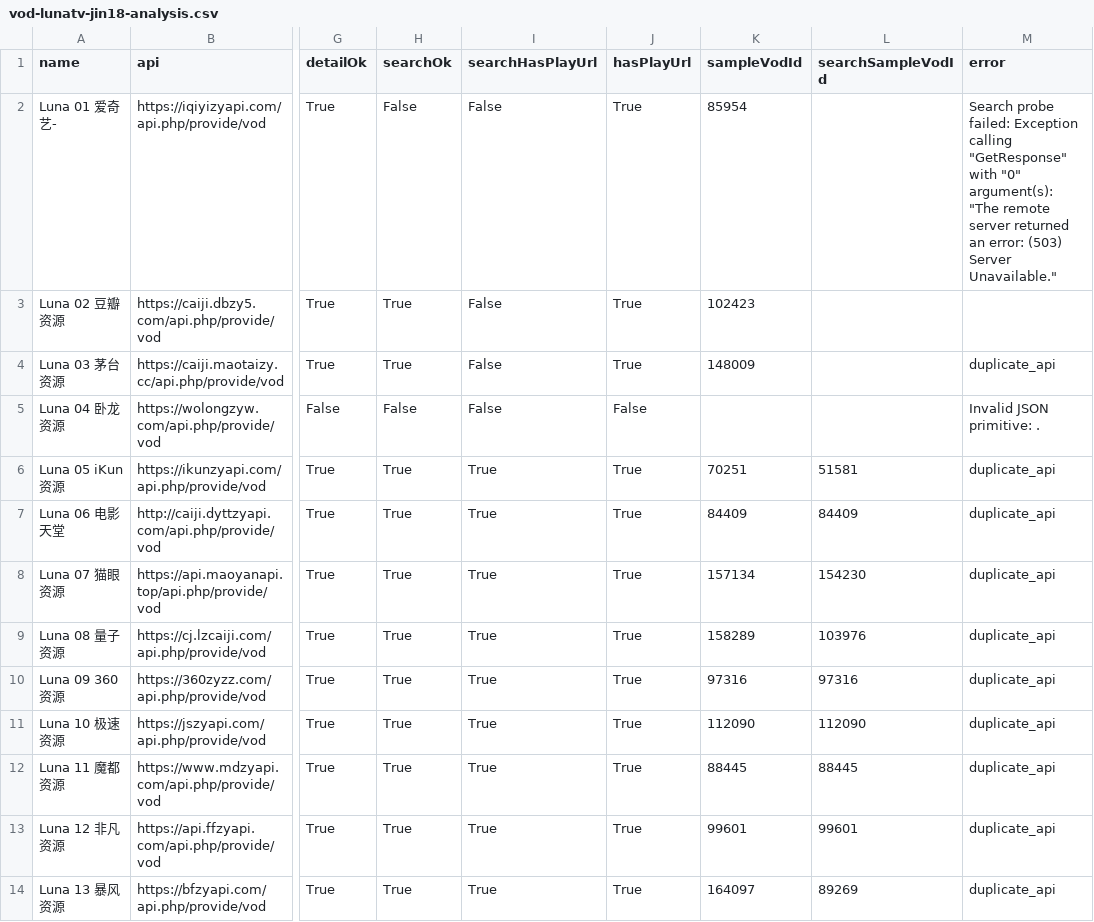
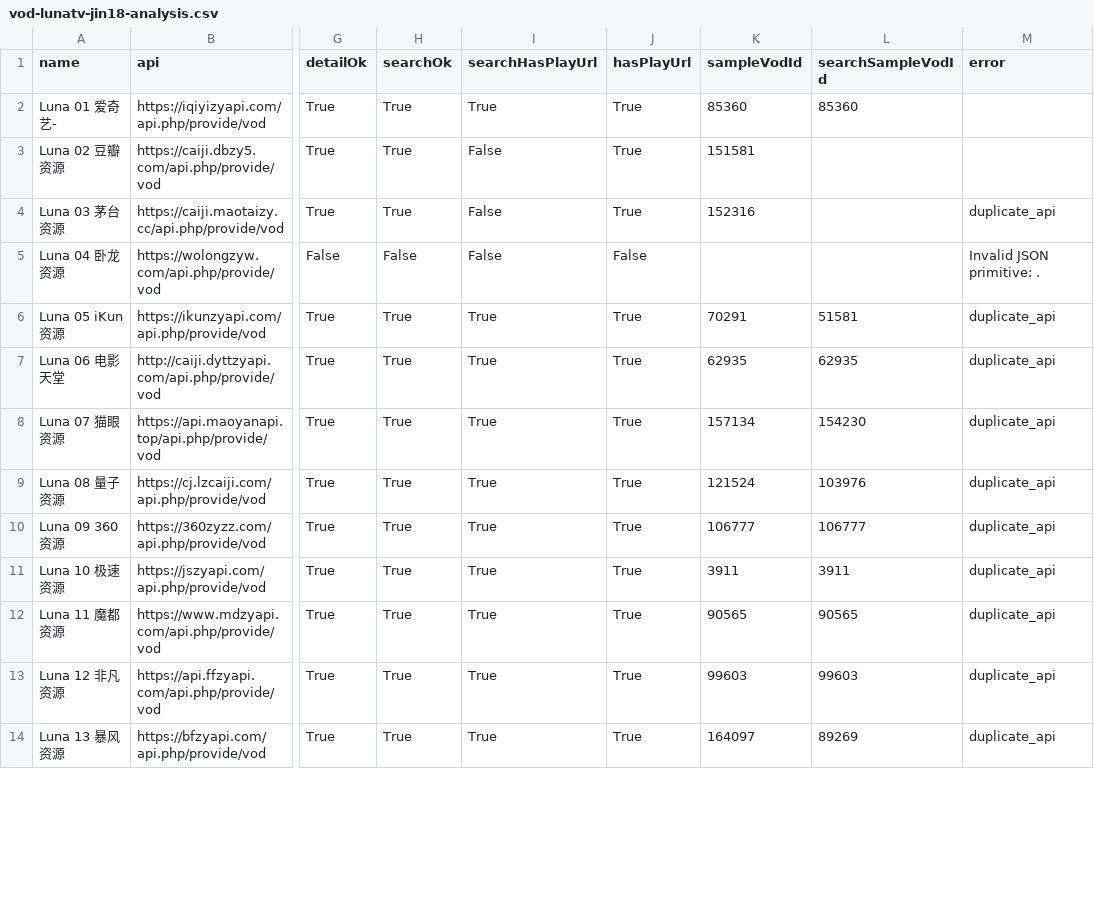
Before and after one commit to SYLONG7708/TV, a CSV file: sources/vod-lunatv-jin18-analysis.csv, drawn as a sheet; only a part is shown, gaps mark what is left out; the diff covers the shown part only; the diff names each change by its address in the sheet, - before the commit and + after, or states it on an @@ line.

```diff
--- a/sources/vod-lunatv-jin18-analysis.csv
+++ b/sources/vod-lunatv-jin18-analysis.csv
-H2 (searchOk): False
+H2 (searchOk): True
-I2 (searchHasPlayUrl): False
+I2 (searchHasPlayUrl): True
-K2 (sampleVodId): 85954
+K2 (sampleVodId): 85360
-L2 (searchSampleVodId): (empty)
+L2 (searchSampleVodId): 85360
-M2 (error): Search probe failed: Exception calling "GetResponse" with "0" argument(s): "The remote server returned an error: (503) Server Unavailable."
+M2 (error): (empty)
-K3 (sampleVodId): 102423
+K3 (sampleVodId): 151581
-K4 (sampleVodId): 148009
+K4 (sampleVodId): 152316
-K6 (sampleVodId): 70251
+K6 (sampleVodId): 70291
-K7 (sampleVodId): 84409
+K7 (sampleVodId): 62935
-L7 (searchSampleVodId): 84409
+L7 (searchSampleVodId): 62935
-K9 (sampleVodId): 158289
+K9 (sampleVodId): 121524
-K10 (sampleVodId): 97316
+K10 (sampleVodId): 106777
-L10 (searchSampleVodId): 97316
+L10 (searchSampleVodId): 106777
-K11 (sampleVodId): 112090
+K11 (sampleVodId): 3911
-L11 (searchSampleVodId): 112090
+L11 (searchSampleVodId): 3911
-K12 (sampleVodId): 88445
+K12 (sampleVodId): 90565
-L12 (searchSampleVodId): 88445
+L12 (searchSampleVodId): 90565
-K13 (sampleVodId): 99601
+K13 (sampleVodId): 99603
-L13 (searchSampleVodId): 99601
+L13 (searchSampleVodId): 99603
```
Also changed, not shown: 15 edited cells elsewhere in this file, docs/data/iphone-health-check-latest.csv, sources/vod-lunatv-full-analysis.csv, 8 other files.
